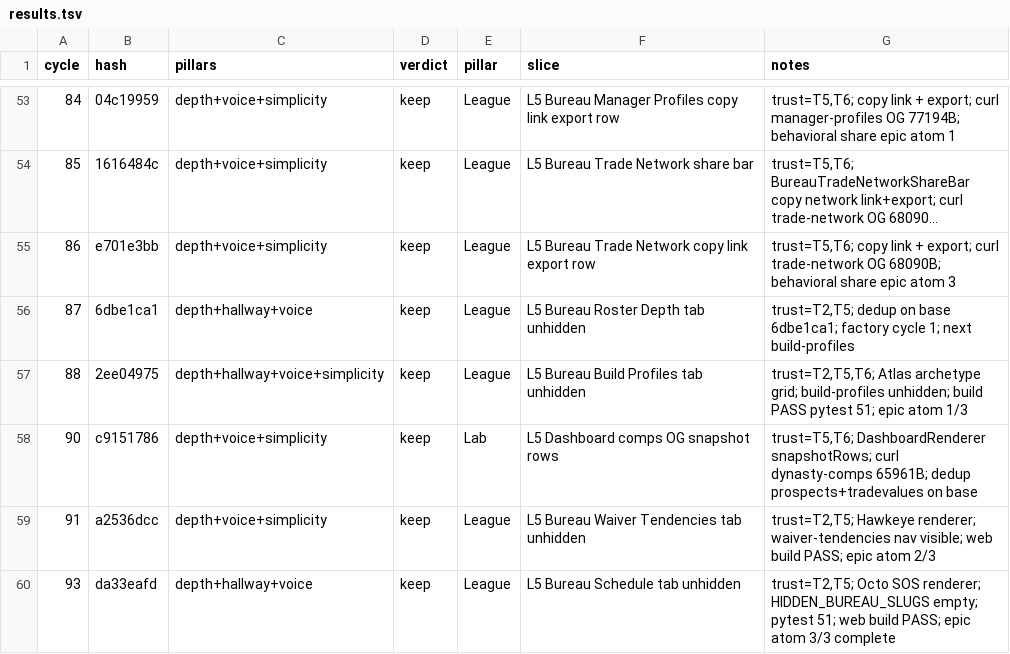
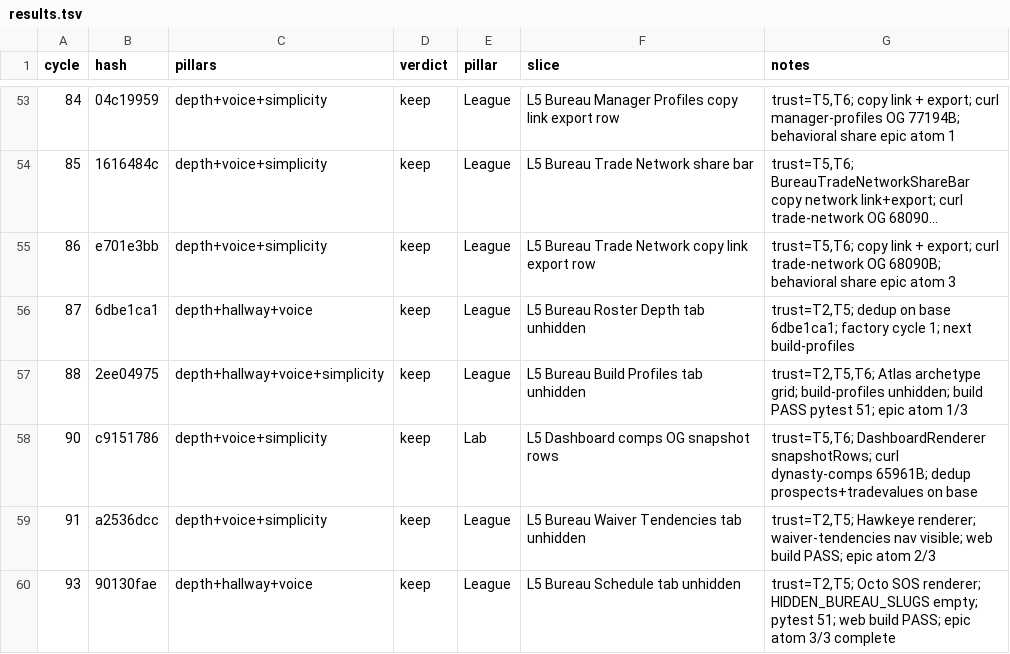
Before and after one commit to swaggerdagger987/razzle, a TSV file: docs/v2/results.tsv, drawn as a sheet; only a part is shown, gaps mark what is left out; long unchanged cells end in ….

```diff
--- a/docs/v2/results.tsv
+++ b/docs/v2/results.tsv
@@ -59,2 +59,2 @@ cycle	hash	pillars	verdict	pillar	slice	notes
 91	a2536dcc	depth+voice+simplicity	keep	League	L5 Bureau Waiver Tendencies tab unhidden	trust=T2,T5; Hawkeye renderer; waiver-tendencies nav visible; web build PASS; epic atom 2/3
-93	da33eafd	depth+hallway+voice	keep	League	L5 Bureau Schedule tab unhidden	trust=T2,T5; Octo SOS renderer; HIDDEN_BUREAU_SLUGS empty; pytest 51; web build PASS; epic atom 3/3 complete
+93	90130fae	depth+hallway+voice	keep	League	L5 Bureau Schedule tab unhidden	trust=T2,T5; Octo SOS renderer; HIDDEN_BUREAU_SLUGS empty; pytest 51; web build PASS; epic atom 3/3 complete
```
Also changed, not shown: 6 other files.
